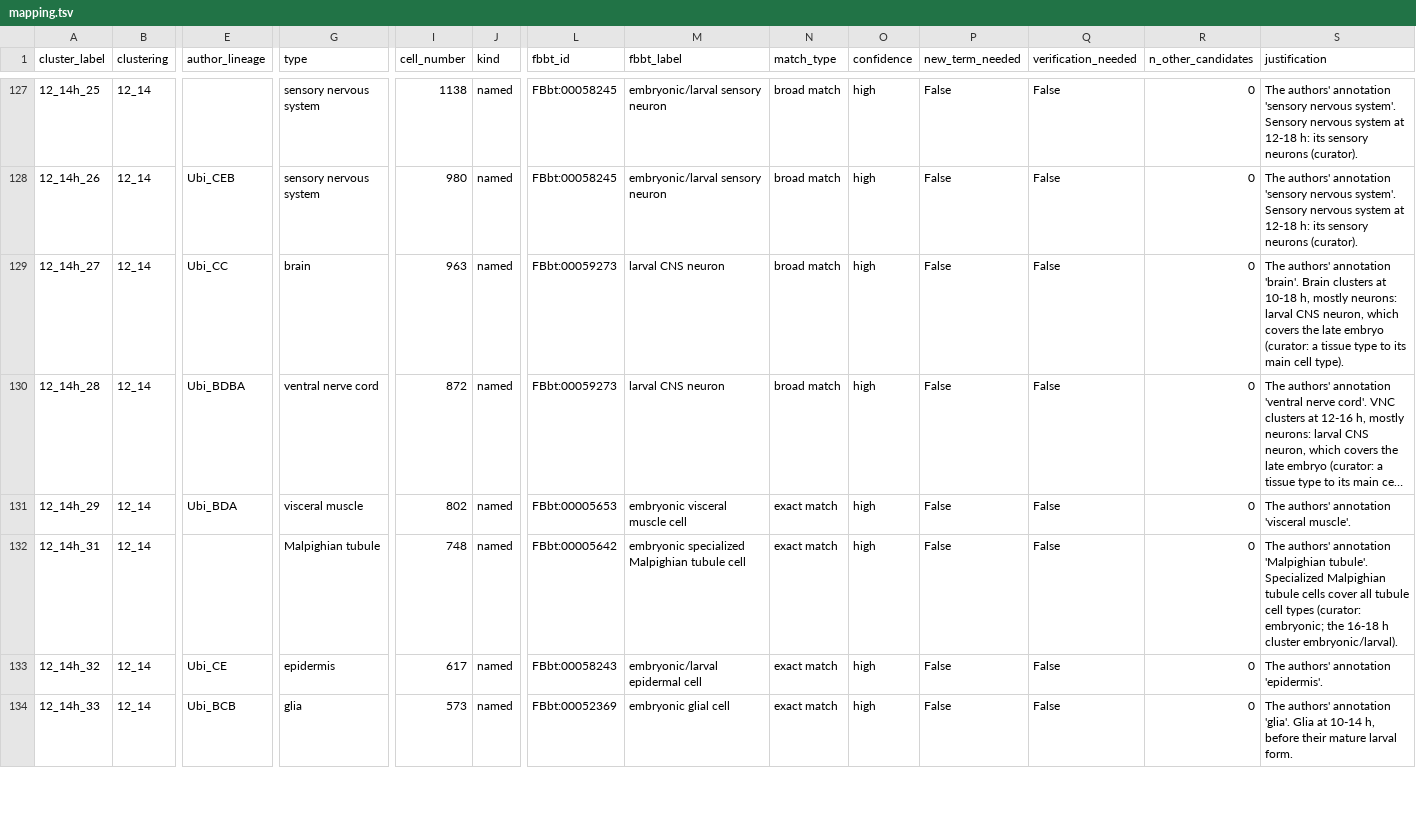
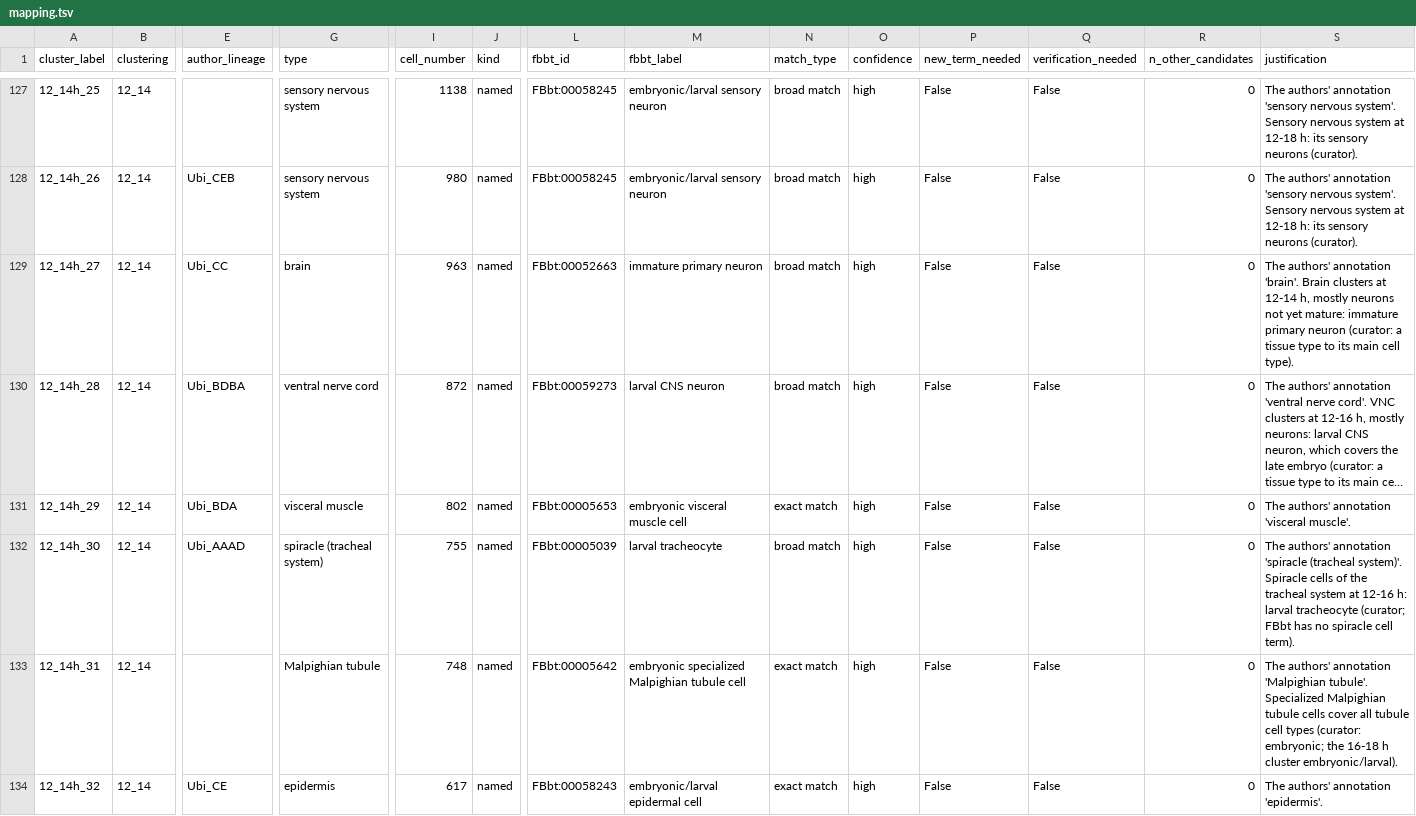
Before and after one commit to VirtualFlyBrain/vfb-scRNAseq, a TSV file: projects/calderon_2022/mapping.tsv, drawn as a sheet; only a part is shown, gaps mark what is left out; the shorter side is filled out with more unchanged rows; long unchanged cells end in …; rows hold the shown columns only; the diff covers the shown part only; the diff names each change by its address in the sheet, - before the commit and + after, or states it on an @@ line.

```diff
--- a/projects/calderon_2022/mapping.tsv
+++ b/projects/calderon_2022/mapping.tsv
-L129 (fbbt_id): FBbt:00059273
+L129 (fbbt_id): FBbt:00052663
-M129 (fbbt_label): larval CNS neuron
+M129 (fbbt_label): immature primary neuron
-S129 (justification): …clusters at 10-18 h, mostly neurons: larval CNS neuron, which covers the late embryo (curator: a…
+S129 (justification): …clusters at 12-14 h, mostly neurons not yet mature: immature primary neuron (curator: a…
+row 132: 12_14h_30 | 12_14 | Ubi_AAAD | spiracle (tracheal system) | 755 | named | FBbt:00005039 | larval tracheocyte | broad match | high | False | False | 0 | The authors' annotation 'spiracle (tracheal system)'. Spiracle cells of the tracheal system at 12-16 h: larval tracheocyte (curator; FBbt has no spiracle cell term).
```
Also changed, not shown: 1 added row, 2 removed rows and 52 edited cells elsewhere in this file, 33 other files.
